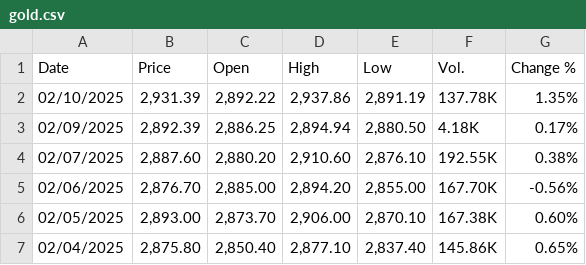
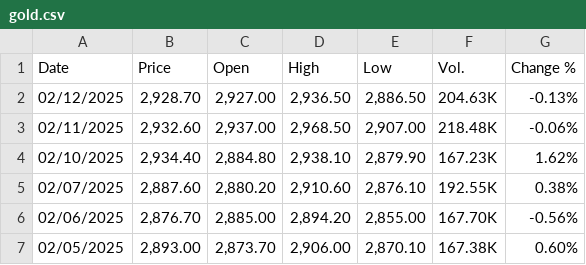
Before and after one commit to ThaiDuongLe20022003/Gold-Price-Prediction-App, a CSV file: gold.csv, drawn as a sheet; only a part is shown; the shorter side is filled out with more unchanged rows.

```diff
--- a/gold.csv
+++ b/gold.csv
@@ -1,4 +1,5 @@
 Date,Price,Open,High,Low,Vol.,Change %
-02/10/2025,"2,931.39","2,892.22","2,937.86","2,891.19",137.78K,1.35%
-02/09/2025,"2,892.39","2,886.25","2,894.94","2,880.50",4.18K,0.17%
+02/12/2025,"2,928.70","2,927.00","2,936.50","2,886.50",204.63K,-0.13%
+02/11/2025,"2,932.60","2,937.00","2,968.50","2,907.00",218.48K,-0.06%
+02/10/2025,"2,934.40","2,884.80","2,938.10","2,879.90",167.23K,1.62%
 02/07/2025,"2,887.60","2,880.20","2,910.60","2,876.10",192.55K,0.38%
```
Also changed, not shown: 1 other file.
